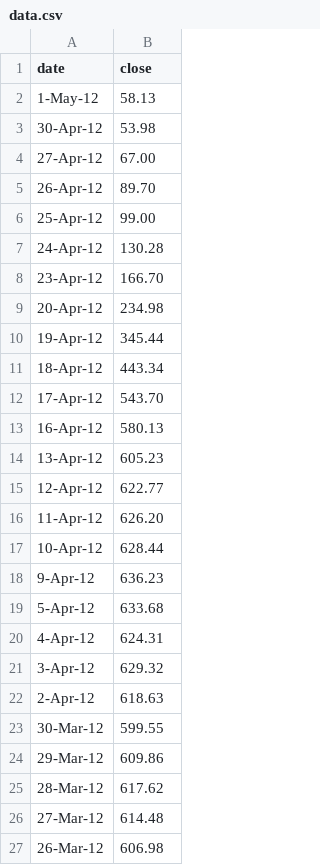
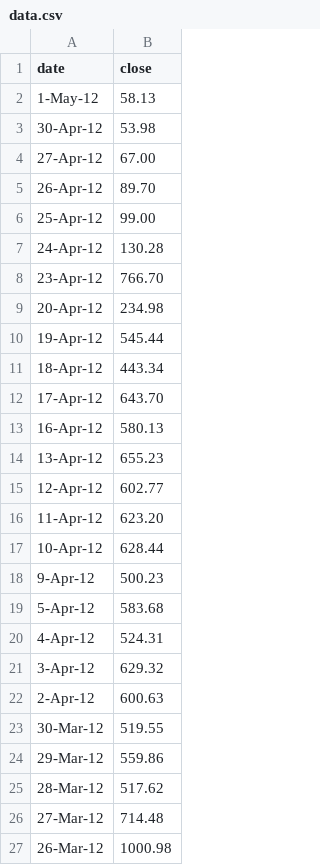
Before and after one commit to beqa-bumbeishvili/forecast-line-chart, a CSV file: data/data.csv, drawn as a sheet.

Commit message:
remove spaces and chart data changes

```diff
--- a/data/data.csv
+++ b/data/data.csv
@@ -7,21 +7,21 @@ date,close
 24-Apr-12,130.28
-23-Apr-12,166.70
+23-Apr-12,766.70
 20-Apr-12,234.98
-19-Apr-12,345.44
+19-Apr-12,545.44
 18-Apr-12,443.34
-17-Apr-12,543.70
+17-Apr-12,643.70
 16-Apr-12,580.13
-13-Apr-12,605.23
-12-Apr-12,622.77
-11-Apr-12,626.20
+13-Apr-12,655.23
+12-Apr-12,602.77
+11-Apr-12,623.20
 10-Apr-12,628.44
-9-Apr-12,636.23
-5-Apr-12,633.68
-4-Apr-12,624.31
+9-Apr-12,500.23
+5-Apr-12,583.68
+4-Apr-12,524.31
 3-Apr-12,629.32
-2-Apr-12,618.63
-30-Mar-12,599.55
-29-Mar-12,609.86
-28-Mar-12,617.62
-27-Mar-12,614.48
-26-Mar-12,606.98
+2-Apr-12,600.63
+30-Mar-12,519.55
+29-Mar-12,559.86
+28-Mar-12,517.62
+27-Mar-12,714.48
+26-Mar-12,1000.98
```
Also changed, not shown: 1 other file.
